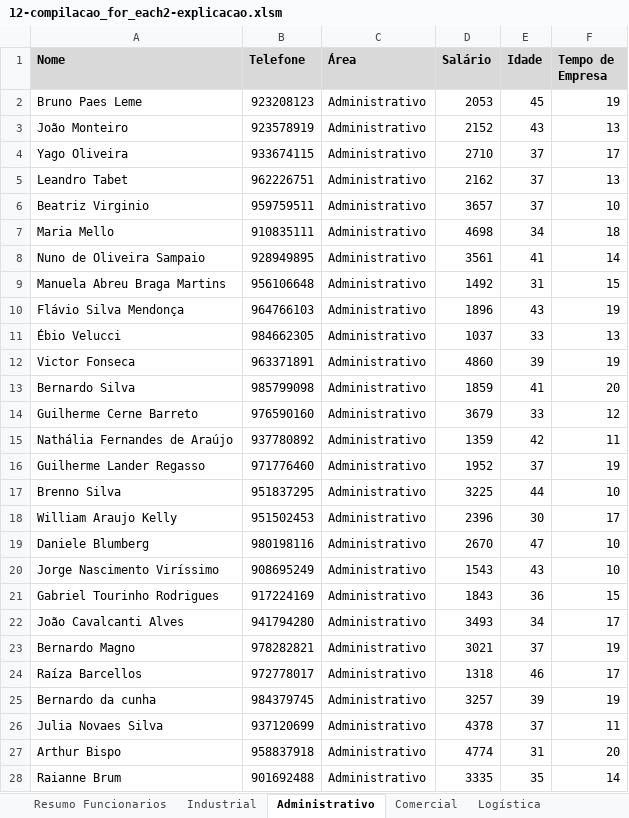
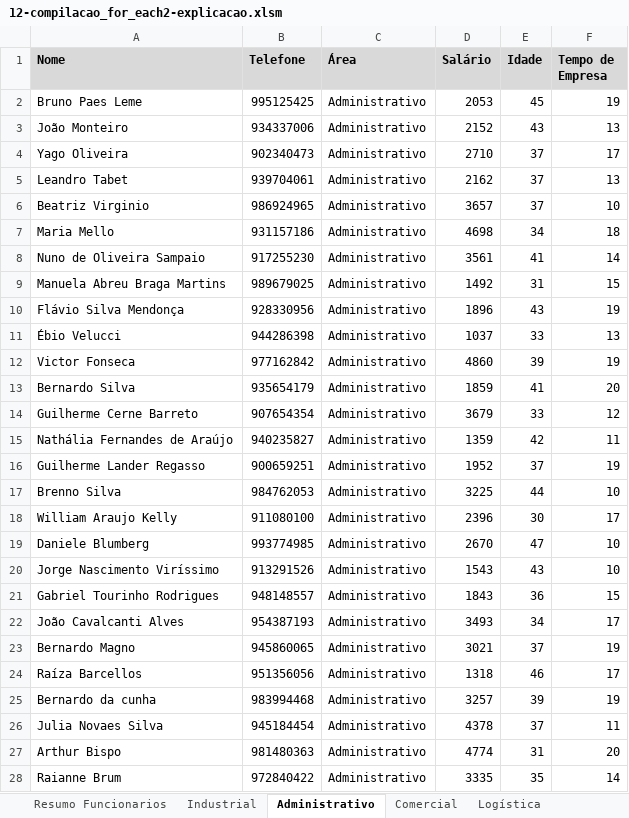
Before and after one commit to jharbes/hashtagVba, an Excel workbook: 005-trabalhando_com_objetos/12-compilacao_for_each2-explicacao.xlsm, sheet Administrativo, drawn as a sheet; only a part is shown; values as stored, in another font and other column widths than the file's, no borders; the diff covers the shown part only; the diff names each change by its address in the sheet, - before the commit and + after, or states it on an @@ line.

Commit message:
Update 12-compilacao_for_each2-explicacao.xlsm

```diff
--- a/005-trabalhando_com_objetos/12-compilacao_for_each2-explicacao.xlsm (sheet Administrativo)
+++ b/005-trabalhando_com_objetos/12-compilacao_for_each2-explicacao.xlsm (sheet Administrativo)
-B2 (Telefone): 923208123
+B2 (Telefone): 995125425
-B3 (Telefone): 923578919
+B3 (Telefone): 934337006
-B4 (Telefone): 933674115
+B4 (Telefone): 902340473
-B5 (Telefone): 962226751
+B5 (Telefone): 939704061
-B6 (Telefone): 959759511
+B6 (Telefone): 986924965
-B7 (Telefone): 910835111
+B7 (Telefone): 931157186
-B8 (Telefone): 928949895
+B8 (Telefone): 917255230
-B9 (Telefone): 956106648
+B9 (Telefone): 989679025
-B10 (Telefone): 964766103
+B10 (Telefone): 928330956
-B11 (Telefone): 984662305
+B11 (Telefone): 944286398
-B12 (Telefone): 963371891
+B12 (Telefone): 977162842
-B13 (Telefone): 985799098
+B13 (Telefone): 935654179
-B14 (Telefone): 976590160
+B14 (Telefone): 907654354
-B15 (Telefone): 937780892
+B15 (Telefone): 940235827
-B16 (Telefone): 971776460
+B16 (Telefone): 900659251
-B17 (Telefone): 951837295
+B17 (Telefone): 984762053
-B18 (Telefone): 951502453
+B18 (Telefone): 911080100
-B19 (Telefone): 980198116
+B19 (Telefone): 993774985
-B20 (Telefone): 908695249
+B20 (Telefone): 913291526
-B21 (Telefone): 917224169
+B21 (Telefone): 948148557
-B22 (Telefone): 941794280
+B22 (Telefone): 954387193
-B23 (Telefone): 978282821
+B23 (Telefone): 945860065
-B24 (Telefone): 972778017
+B24 (Telefone): 951356056
-B25 (Telefone): 984379745
+B25 (Telefone): 983994468
-B26 (Telefone): 937120699
+B26 (Telefone): 945184454
-B27 (Telefone): 958837918
+B27 (Telefone): 981480363
-B28 (Telefone): 901692488
+B28 (Telefone): 972840422
```
Also changed, not shown: 222 edited cells elsewhere in this sheet, sheet Resumo Funcionarios.
